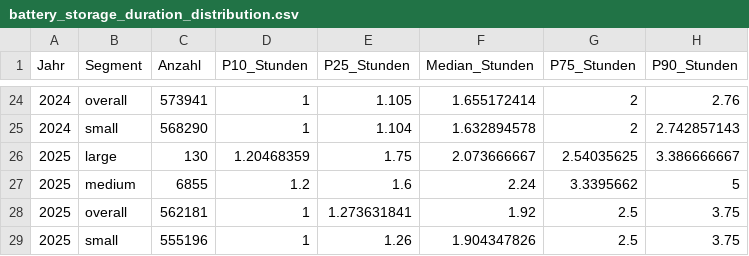
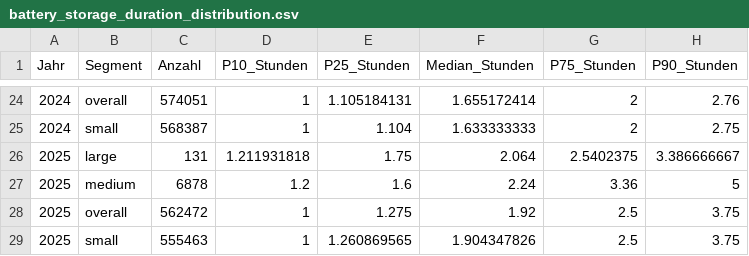
Before and after one commit to Graflinger/databearer, a CSV file: frontend/src/data_ingestion/data/2026/battery_storage/battery_storage_duration_distribution.csv, drawn as a sheet; only a part is shown, gaps mark what is left out; the diff covers the shown part only.

```diff
--- a/frontend/src/data_ingestion/data/2026/battery_storage/battery_storage_duration_distribution.csv
+++ b/frontend/src/data_ingestion/data/2026/battery_storage/battery_storage_duration_distribution.csv
@@ -24,6 +24,6 @@ Jahr,Segment,Anzahl,P10_Stunden,P25_Stunden,Median_Stunden,P75_Stunden,P90_Stund
-2024,overall,573941,1,1.105,1.655172414,2,2.76
-2024,small,568290,1,1.104,1.632894578,2,2.742857143
-2025,large,130,1.20468359,1.75,2.073666667,2.54035625,3.386666667
-2025,medium,6855,1.2,1.6,2.24,3.3395662,5
-2025,overall,562181,1,1.273631841,1.92,2.5,3.75
-2025,small,555196,1,1.26,1.904347826,2.5,3.75
+2024,overall,574051,1,1.105184131,1.655172414,2,2.76
+2024,small,568387,1,1.104,1.633333333,2,2.75
+2025,large,131,1.211931818,1.75,2.064,2.5402375,3.386666667
+2025,medium,6878,1.2,1.6,2.24,3.36,5
+2025,overall,562472,1,1.275,1.92,2.5,3.75
+2025,small,555463,1,1.260869565,1.904347826,2.5,3.75
```
Also changed, not shown: 32 edited cells elsewhere in this file, frontend/src/data_ingestion/data/2026/battery_storage/battery_storage_cohorts.csv, frontend/src/data_ingestion/data/2026/battery_storage/battery_storage_daily_profile.csv, 20 other files.
